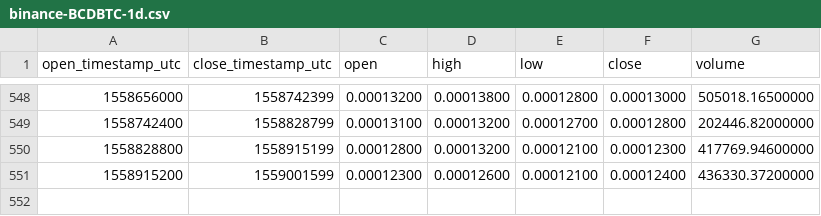
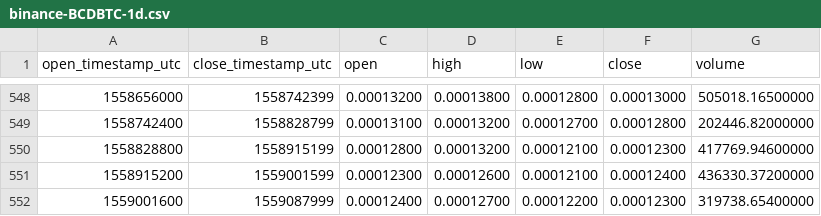
Before and after one commit to cryptobigbro/binance-BCDBTC, a CSV file: binance-BCDBTC-1d.csv, drawn as a sheet; only a part is shown, gaps mark what is left out; the diff names each change by its address in the sheet, - before the commit and + after, or states it on an @@ line.

Commit message:
Update OHLCV data.

```diff
--- a/binance-BCDBTC-1d.csv
+++ b/binance-BCDBTC-1d.csv
+row 552: 1559001600 | 1559087999 | 0.00012400 | 0.00012700 | 0.00012200 | 0.00012300 | 319738.65400000
```
Also changed, not shown: 1 other file.
